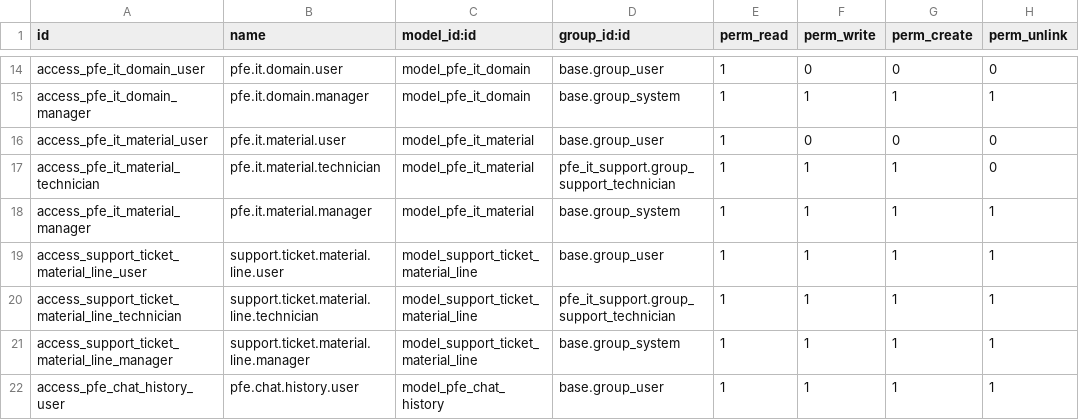
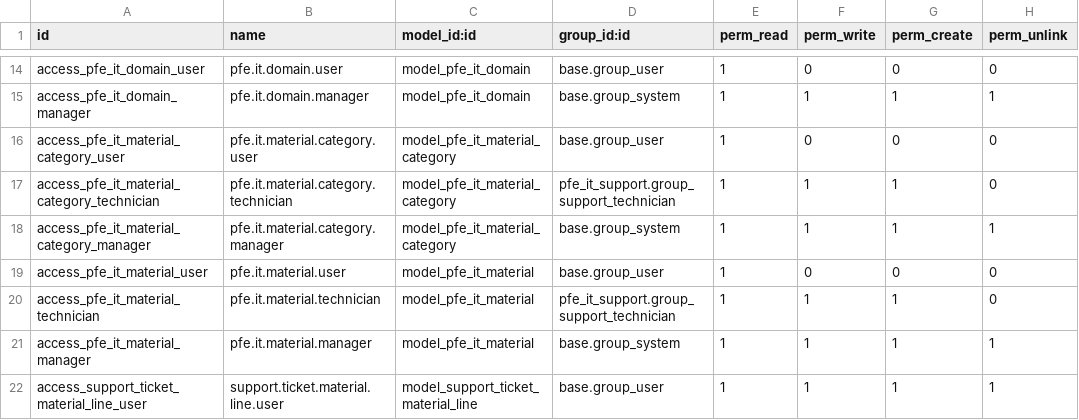
Before and after one commit to Yaasinayadi/stage_project, a CSV file: addons_custom/pfe_it_support/security/ir.model.access.csv, drawn as a sheet; only a part is shown, gaps mark what is left out; the shorter side is filled out with more unchanged rows; the diff names each change by its address in the sheet, - before the commit and + after, or states it on an @@ line.

```diff
--- a/addons_custom/pfe_it_support/security/ir.model.access.csv
+++ b/addons_custom/pfe_it_support/security/ir.model.access.csv
+row 16: access_pfe_it_material_category_user | pfe.it.material.category.user | model_pfe_it_material_category | base.group_user | 1 | 0 | 0 | 0
+row 17: access_pfe_it_material_category_technician | pfe.it.material.category.technician | model_pfe_it_material_category | pfe_it_support.group_support_technician | 1 | 1 | 1 | 0
+row 18: access_pfe_it_material_category_manager | pfe.it.material.category.manager | model_pfe_it_material_category | base.group_system | 1 | 1 | 1 | 1
```
Also changed, not shown: 16 other files.
